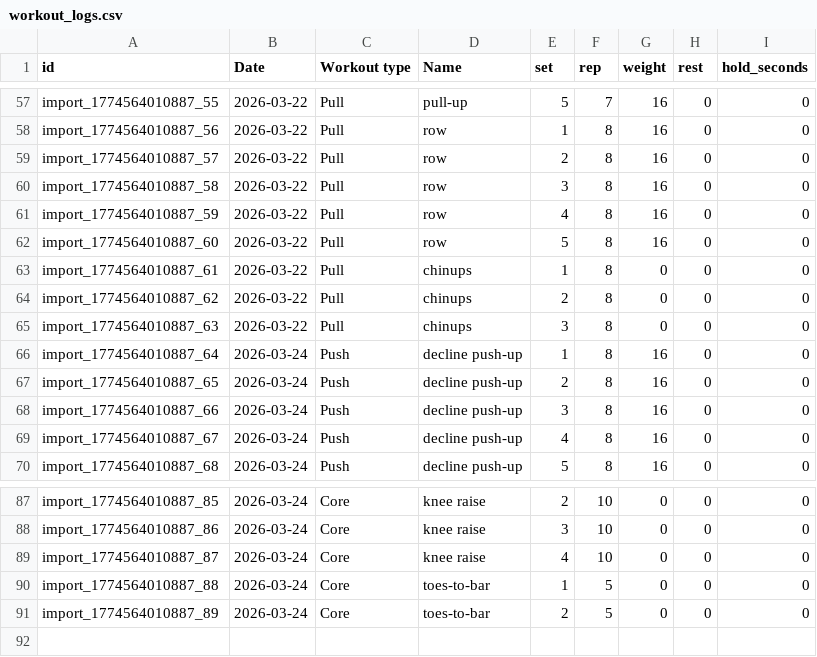
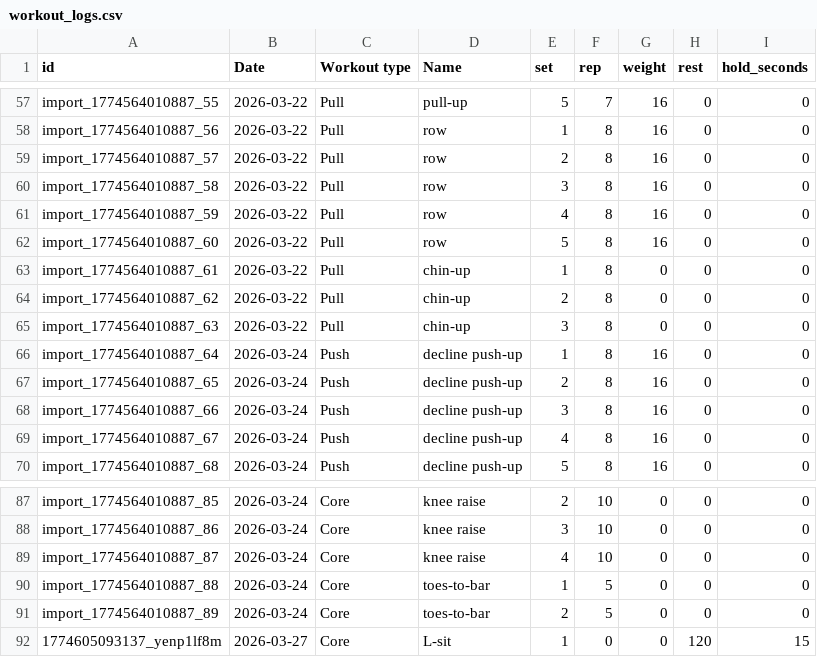
Before and after one commit to bakpeter03-cell/calisthenics-app, a CSV file: workout_logs.csv, drawn as a sheet; only a part is shown, gaps mark what is left out.

Commit message:
Dashboard refinement: Fix hold-based metrics, UI polish, and data persistence

```diff
--- a/workout_logs.csv
+++ b/workout_logs.csv
@@ -62,5 +62,5 @@ import_1774564010887_59,2026-03-22,Pull,row,4,8,16,0,0
 import_1774564010887_60,2026-03-22,Pull,row,5,8,16,0,0
-import_1774564010887_61,2026-03-22,Pull,chinups,1,8,0,0,0
-import_1774564010887_62,2026-03-22,Pull,chinups,2,8,0,0,0
-import_1774564010887_63,2026-03-22,Pull,chinups,3,8,0,0,0
+import_1774564010887_61,2026-03-22,Pull,chin-up,1,8,0,0,0
+import_1774564010887_62,2026-03-22,Pull,chin-up,2,8,0,0,0
+import_1774564010887_63,2026-03-22,Pull,chin-up,3,8,0,0,0
 import_1774564010887_64,2026-03-24,Push,decline push-up,1,8,16,0,0
@@ -91 +91,2 @@ import_1774564010887_88,2026-03-24,Core,toes-to-bar,1,5,0,0,0
 import_1774564010887_89,2026-03-24,Core,toes-to-bar,2,5,0,0,0
+1774605093137_yenp1lf8m,2026-03-27,Core,L-sit,1,0,0,120,15
```
Also changed, not shown: 5 other files.
